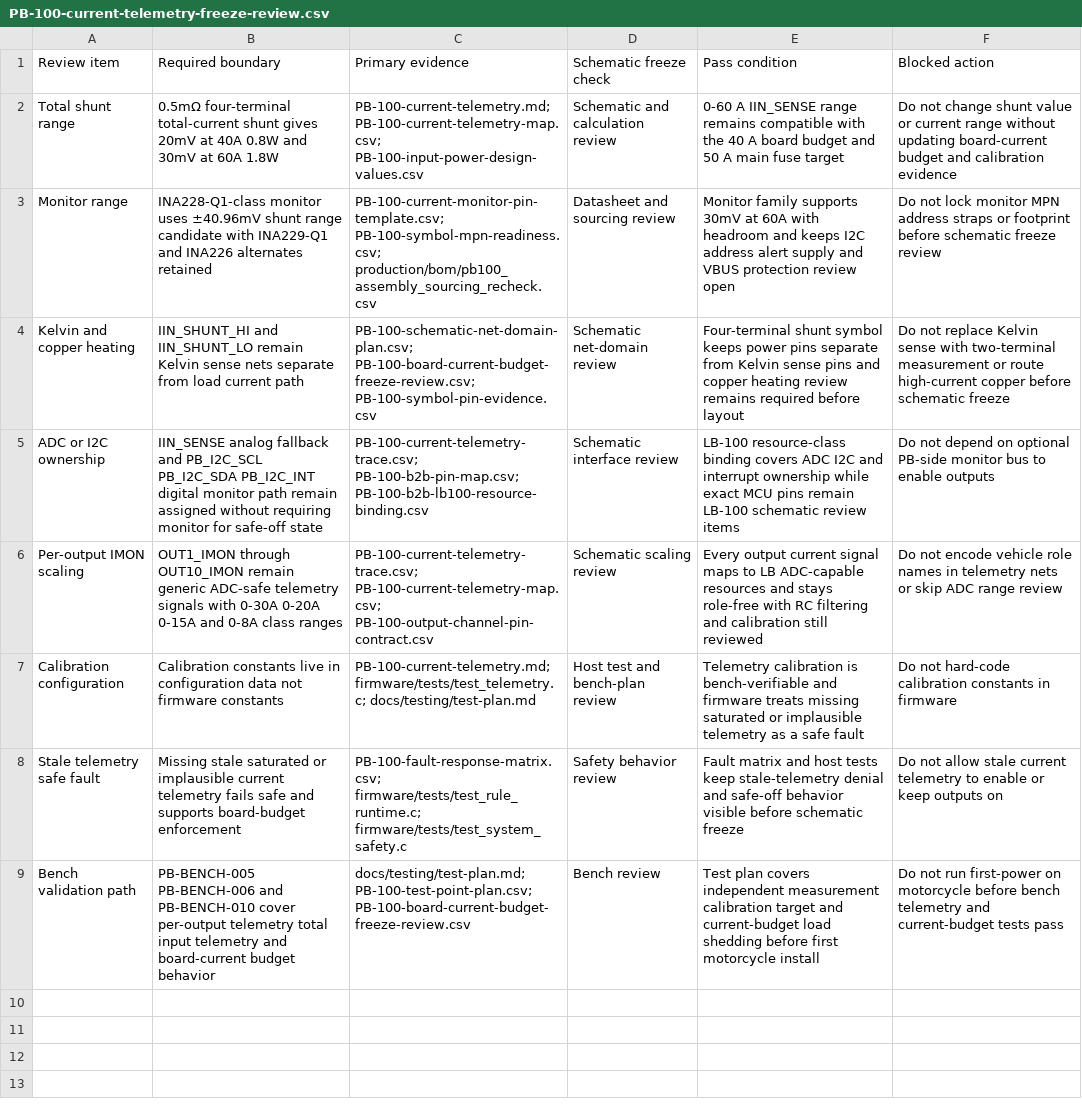
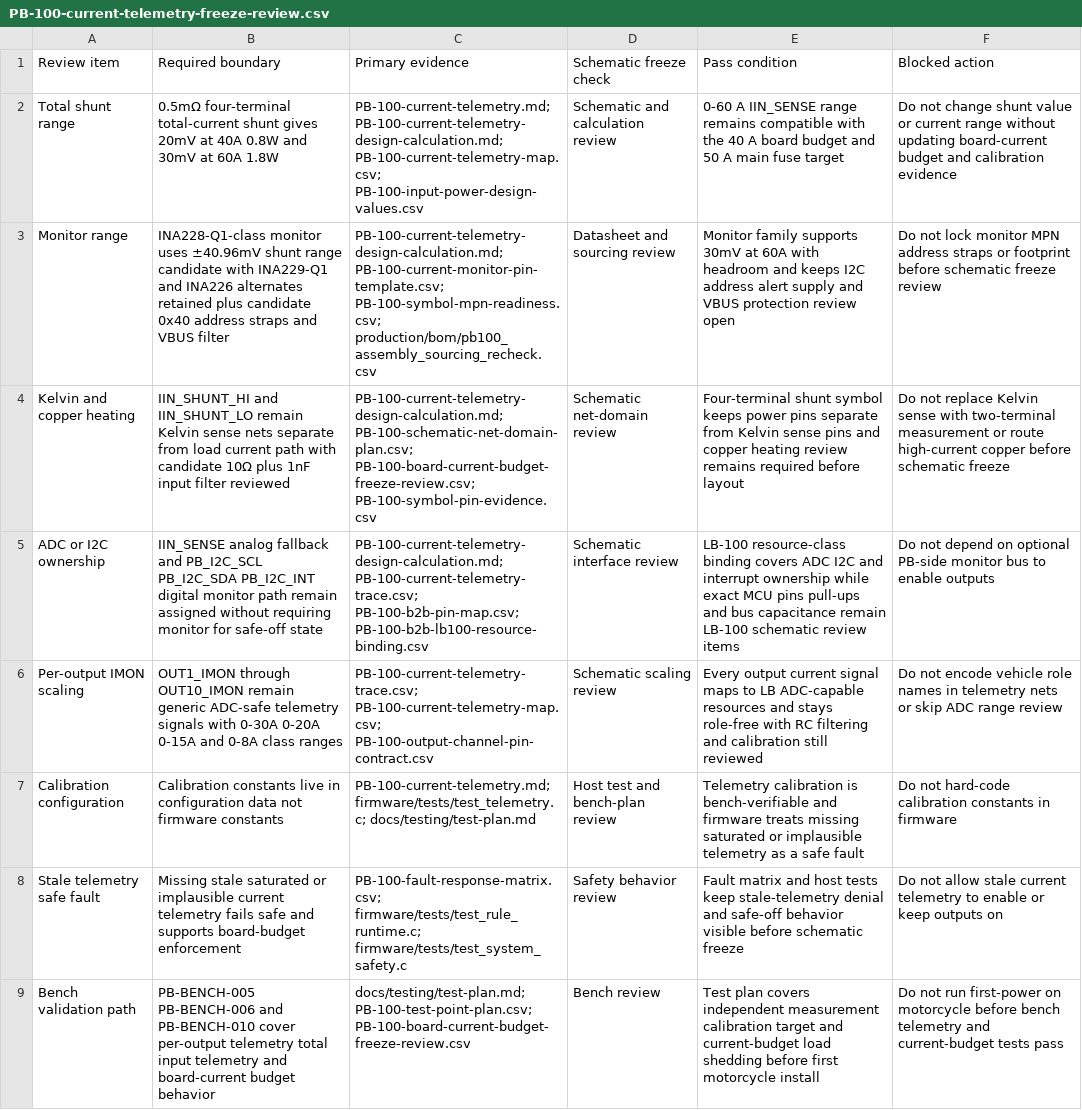
Before and after one commit to avlyubimov/svc-platform, a CSV file: hardware/power-board/PB-100/PB-100-current-telemetry-freeze-review.csv, drawn as a sheet.

Commit message:
Add PB-100 current telemetry candidate values

```diff
--- a/hardware/power-board/PB-100/PB-100-current-telemetry-freeze-review.csv
+++ b/hardware/power-board/PB-100/PB-100-current-telemetry-freeze-review.csv
@@ -1,6 +1,6 @@
 Review item,Required boundary,Primary evidence,Schematic freeze check,Pass condition,Blocked action
-Total shunt range,0.5mΩ four-terminal total-current shunt gives 20mV at 40A 0.8W and 30mV at 60A 1.8W,PB-100-current-telemetry.md; PB-100-current-telemetry-map.csv; PB-100-input-power-design-values.csv,Schematic and calculation review,0-60 A IIN_SENSE range remains compatible with the 40 A board budget and 50 A main fuse target,Do not change shunt value or current range without updating board-current budget and calibration evidence
-Monitor range,INA228-Q1-class monitor uses ±40.96mV shunt range candidate with INA229-Q1 and INA226 alternates retained,PB-100-current-monitor-pin-template.csv; PB-100-symbol-mpn-readiness.csv; production/bom/pb100_assembly_sourcing_recheck.csv,Datasheet and sourcing review,Monitor family supports 30mV at 60A with headroom and keeps I2C address alert supply and VBUS protection review open,Do not lock monitor MPN address straps or footprint before schematic freeze review
-Kelvin and copper heating,IIN_SHUNT_HI and IIN_SHUNT_LO remain Kelvin sense nets separate from load current path,PB-100-schematic-net-domain-plan.csv; PB-100-board-current-budget-freeze-review.csv; PB-100-symbol-pin-evidence.csv,Schematic net-domain review,Four-terminal shunt symbol keeps power pins separate from Kelvin sense pins and copper heating review remains required before layout,Do not replace Kelvin sense with two-terminal measurement or route high-current copper before schematic freeze
-ADC or I2C ownership,IIN_SENSE analog fallback and PB_I2C_SCL PB_I2C_SDA PB_I2C_INT digital monitor path remain assigned without requiring monitor for safe-off state,PB-100-current-telemetry-trace.csv; PB-100-b2b-pin-map.csv; PB-100-b2b-lb100-resource-binding.csv,Schematic interface review,LB-100 resource-class binding covers ADC I2C and interrupt ownership while exact MCU pins remain LB-100 schematic review items,Do not depend on optional PB-side monitor bus to enable outputs
+Total shunt range,0.5mΩ four-terminal total-current shunt gives 20mV at 40A 0.8W and 30mV at 60A 1.8W,PB-100-current-telemetry.md; PB-100-current-telemetry-design-calculation.md; PB-100-current-telemetry-map.csv; PB-100-input-power-design-values.csv,Schematic and calculation review,0-60 A IIN_SENSE range remains compatible with the 40 A board budget and 50 A main fuse target,Do not change shunt value or current range without updating board-current budget and calibration evidence
+Monitor range,INA228-Q1-class monitor uses ±40.96mV shunt range candidate with INA229-Q1 and INA226 alternates retained plus candidate 0x40 address straps and VBUS filter,PB-100-current-telemetry-design-calculation.md; PB-100-current-monitor-pin-template.csv; PB-100-symbol-mpn-readiness.csv; production/bom/pb100_assembly_sourcing_recheck.csv,Datasheet and sourcing review,Monitor family supports 30mV at 60A with headroom and keeps I2C address alert supply and VBUS protection review open,Do not lock monitor MPN address straps or footprint before schematic freeze review
+Kelvin and copper heating,IIN_SHUNT_HI and IIN_SHUNT_LO remain Kelvin sense nets separate from load current path with candidate 10Ω plus 1nF input filter reviewed,PB-100-current-telemetry-design-calculation.md; PB-100-schematic-net-domain-plan.csv; PB-100-board-current-budget-freeze-review.csv; PB-100-symbol-pin-evidence.csv,Schematic net-domain review,Four-terminal shunt symbol keeps power pins separate from Kelvin sense pins and copper heating review remains required before layout,Do not replace Kelvin sense with two-terminal measurement or route high-current copper before schematic freeze
+ADC or I2C ownership,IIN_SENSE analog fallback and PB_I2C_SCL PB_I2C_SDA PB_I2C_INT digital monitor path remain assigned without requiring monitor for safe-off state,PB-100-current-telemetry-design-calculation.md; PB-100-current-telemetry-trace.csv; PB-100-b2b-pin-map.csv; PB-100-b2b-lb100-resource-binding.csv,Schematic interface review,LB-100 resource-class binding covers ADC I2C and interrupt ownership while exact MCU pins pull-ups and bus capacitance remain LB-100 schematic review items,Do not depend on optional PB-side monitor bus to enable outputs
 Per-output IMON scaling,OUT1_IMON through OUT10_IMON remain generic ADC-safe telemetry signals with 0-30A 0-20A 0-15A and 0-8A class ranges,PB-100-current-telemetry-trace.csv; PB-100-current-telemetry-map.csv; PB-100-output-channel-pin-contract.csv,Schematic scaling review,Every output current signal maps to LB ADC-capable resources and stays role-free with RC filtering and calibration still reviewed,Do not encode vehicle role names in telemetry nets or skip ADC range review
```
Also changed, not shown: hardware/power-board/PB-100/PB-100-board-release-blocker-register.csv, hardware/power-board/PB-100/PB-100-current-telemetry-trace.csv, 12 other files.
